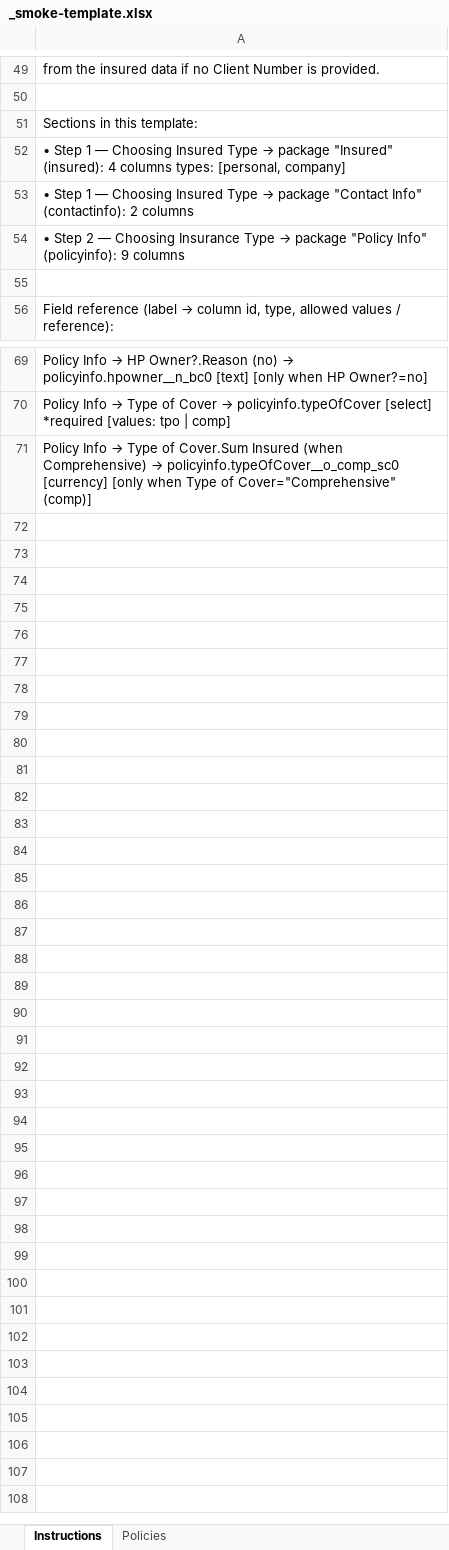
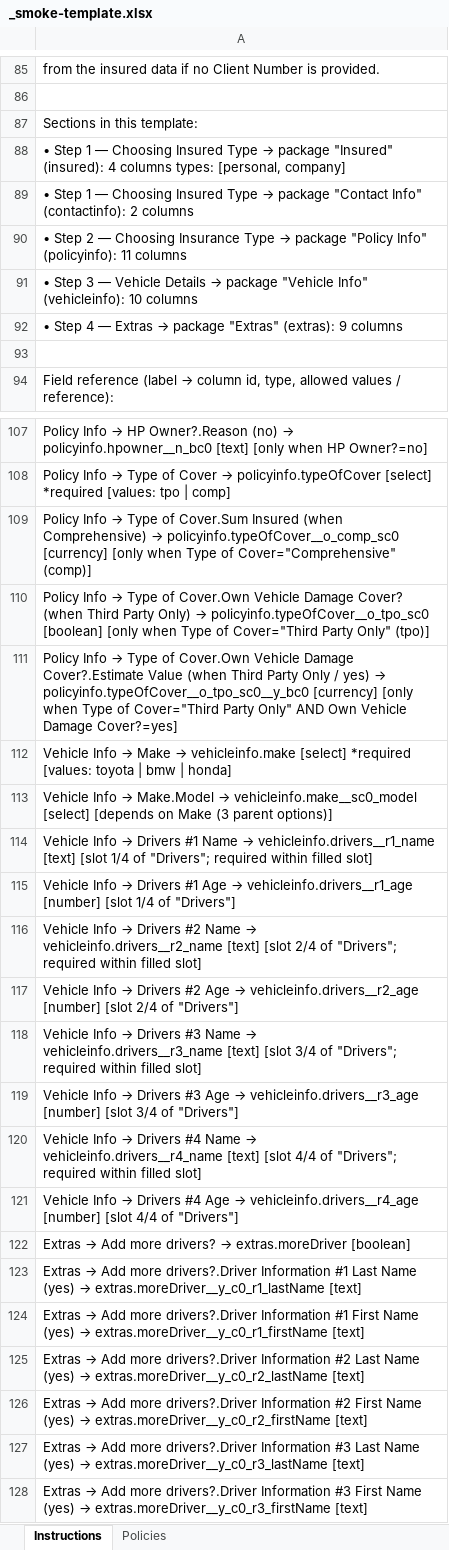
Before and after one commit to neilcure/insurance-platform, an Excel workbook: scripts/_smoke-template.xlsx, sheet Instructions, drawn as a sheet; only a part is shown, gaps mark what is left out; values as stored, in another font and other column widths than the file's, no borders; addresses are those after the commit; the diff covers the shown part only; the diff names each change by its address in the sheet, - before the commit and + after, or states it on an @@ line.

```diff
--- a/scripts/_smoke-template.xlsx (sheet Instructions)
+++ b/scripts/_smoke-template.xlsx (sheet Instructions)
-A90: …Info" (policyinfo): 9 columns
+A90: …Info" (policyinfo): 11 columns
+row 91: • Step 3 — Vehicle Details → package "Vehicle Info" (vehicleinfo): 10 columns
+row 92: • Step 4 — Extras → package "Extras" (extras): 9 columns
+row 110: Policy Info → Type of Cover.Own Vehicle Damage Cover? (when Third Party Only) → policyinfo.typeOfCover__o_tpo_sc0 [boolean] [only when Type of Cover="Third Party Only" (tpo)]
+row 111: Policy Info → Type of Cover.Own Vehicle Damage Cover?.Estimate Value (when Third Party Only / yes) → policyinfo.typeOfCover__o_tpo_sc0__y_bc0 [currency] [only when Type of Cover="Third Party Only" AND Own Vehicle Damage Cover?=yes]
+row 112: Vehicle Info → Make → vehicleinfo.make [select] *required [values: toyota | bmw | honda]
+row 113: Vehicle Info → Make.Model → vehicleinfo.make__sc0_model [select] [depends on Make (3 parent options)]
+row 114: Vehicle Info → Drivers #1 Name → vehicleinfo.drivers__r1_name [text] [slot 1/4 of "Drivers"; required within filled slot]
+row 115: Vehicle Info → Drivers #1 Age → vehicleinfo.drivers__r1_age [number] [slot 1/4 of "Drivers"]
+row 116: Vehicle Info → Drivers #2 Name → vehicleinfo.drivers__r2_name [text] [slot 2/4 of "Drivers"; required within filled slot]
+row 117: Vehicle Info → Drivers #2 Age → vehicleinfo.drivers__r2_age [number] [slot 2/4 of "Drivers"]
+row 118: Vehicle Info → Drivers #3 Name → vehicleinfo.drivers__r3_name [text] [slot 3/4 of "Drivers"; required within filled slot]
+row 119: Vehicle Info → Drivers #3 Age → vehicleinfo.drivers__r3_age [number] [slot 3/4 of "Drivers"]
+row 120: Vehicle Info → Drivers #4 Name → vehicleinfo.drivers__r4_name [text] [slot 4/4 of "Drivers"; required within filled slot]
+row 121: Vehicle Info → Drivers #4 Age → vehicleinfo.drivers__r4_age [number] [slot 4/4 of "Drivers"]
+row 122: Extras → Add more drivers? → extras.moreDriver [boolean]
+row 123: Extras → Add more drivers?.Driver Information #1 Last Name (yes) → extras.moreDriver__y_c0_r1_lastName [text]
+row 124: Extras → Add more drivers?.Driver Information #1 First Name (yes) → extras.moreDriver__y_c0_r1_firstName [text]
+row 125: Extras → Add more drivers?.Driver Information #2 Last Name (yes) → extras.moreDriver__y_c0_r2_lastName [text]
+row 126: Extras → Add more drivers?.Driver Information #2 First Name (yes) → extras.moreDriver__y_c0_r2_firstName [text]
+row 127: Extras → Add more drivers?.Driver Information #3 Last Name (yes) → extras.moreDriver__y_c0_r3_lastName [text]
+row 128: Extras → Add more drivers?.Driver Information #3 First Name (yes) → extras.moreDriver__y_c0_r3_firstName [text]
```
Also changed, not shown: 36 added rows elsewhere in this sheet, sheet Policies, hidden cells, 27 other files.
